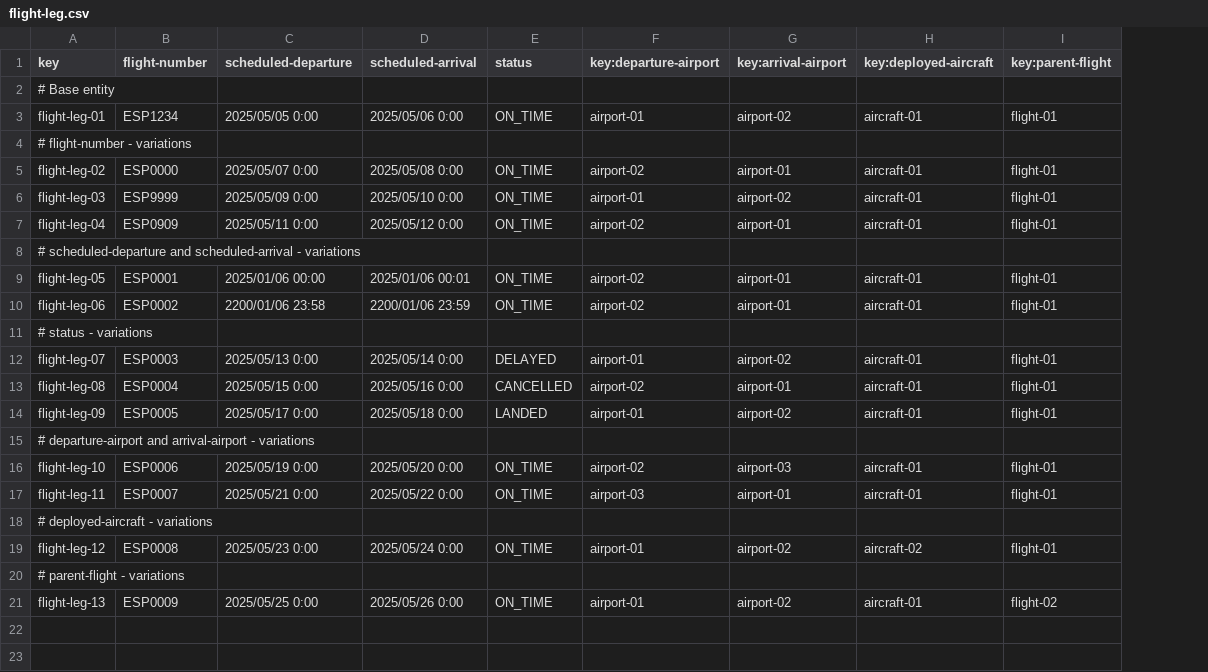
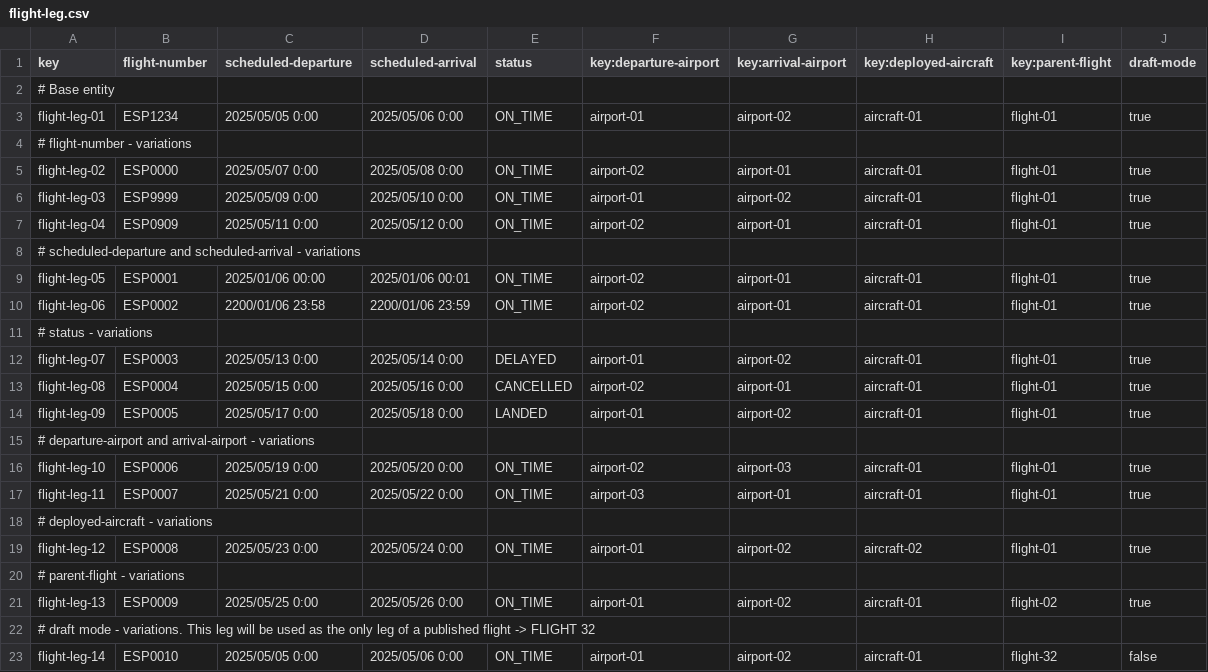
Before and after one commit to mquirosq/Acme-ANS-D04, a CSV file: src/main/resources/WEB-INF/data/sample/flight-leg.csv, drawn as a sheet; the diff names each change by its address in the sheet, - before the commit and + after, or states it on an @@ line.

```diff
--- a/src/main/resources/WEB-INF/data/sample/flight-leg.csv
+++ b/src/main/resources/WEB-INF/data/sample/flight-leg.csv
+column J (draft-mode), rows 3-21: true |  | true | true | true |  | true | true |  | true | true | true |  | true | true |  | true |  | true
+row 22: # draft mode - variations. This leg will be used as the only leg of a published flight -> FLIGHT 32
+row 23: flight-leg-14 | ESP0010 | 2025/05/05 0:00 | 2025/05/06 0:00 | ON_TIME | airport-01 | airport-02 | aircraft-01 | flight-32 | false
```
Also changed, not shown: src/main/resources/WEB-INF/data/sample/flight.csv, 6 other files.
